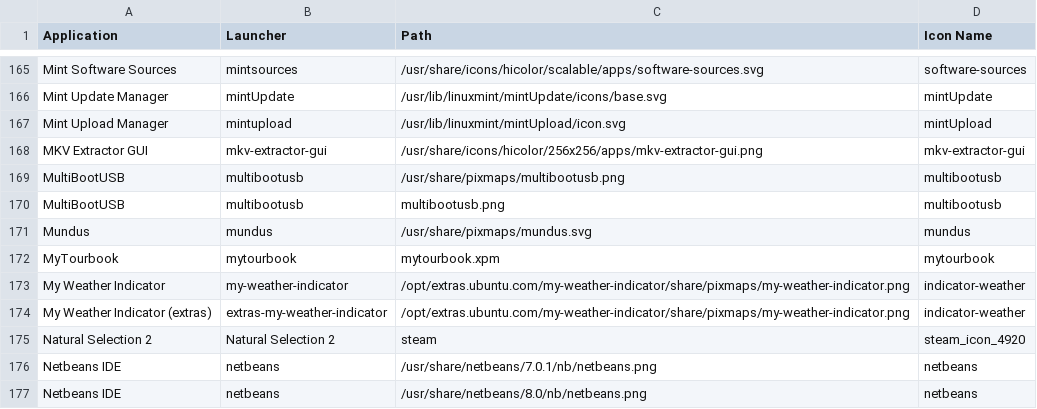
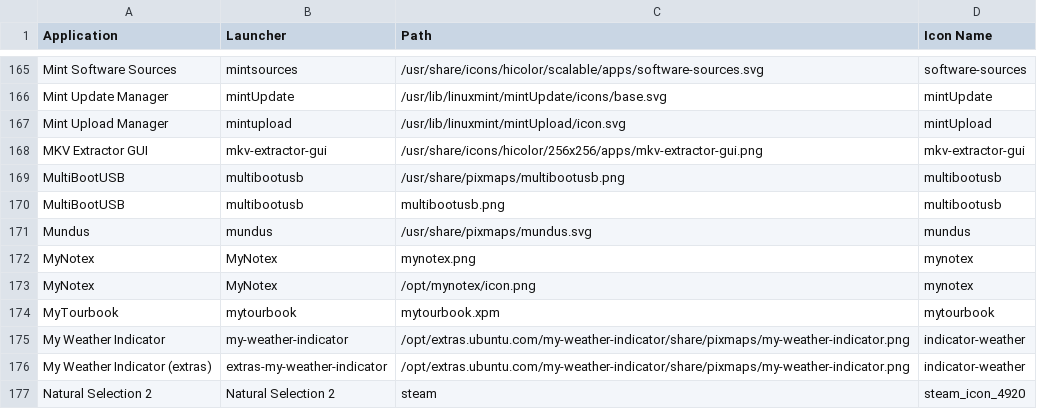
Before and after one commit to Foggalong/hardcode-fixer, a CSV file: tofix.csv, drawn as a sheet; only a part is shown, gaps mark what is left out; the shorter side is filled out with more unchanged rows; the diff names each change by its address in the sheet, - before the commit and + after, or states it on an @@ line.

Commit message:
Added fixes for MyNotex

```diff
--- a/tofix.csv
+++ b/tofix.csv
+row 172: MyNotex | MyNotex | mynotex.png | mynotex
+row 173: MyNotex | MyNotex | /opt/mynotex/icon.png | mynotex
```
